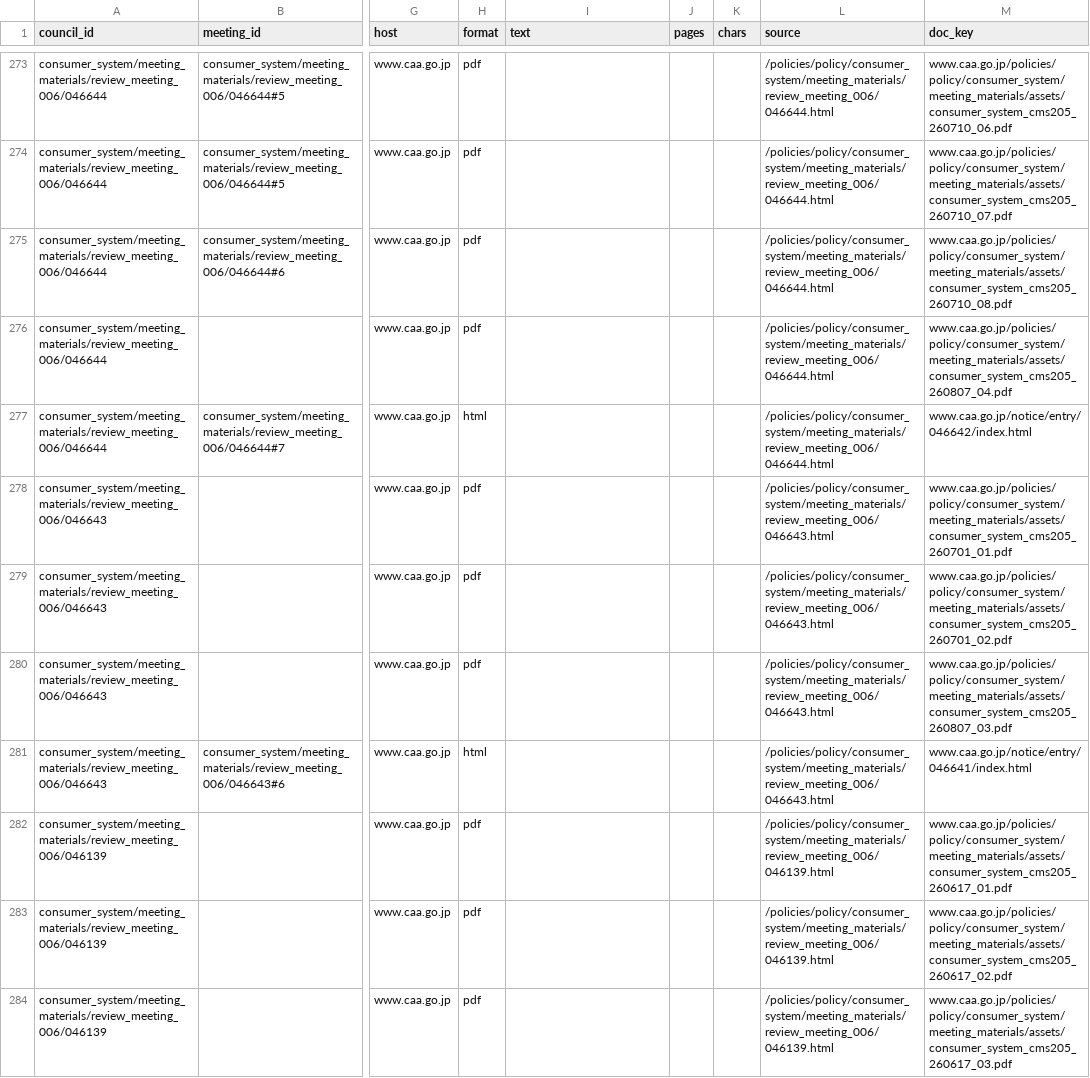
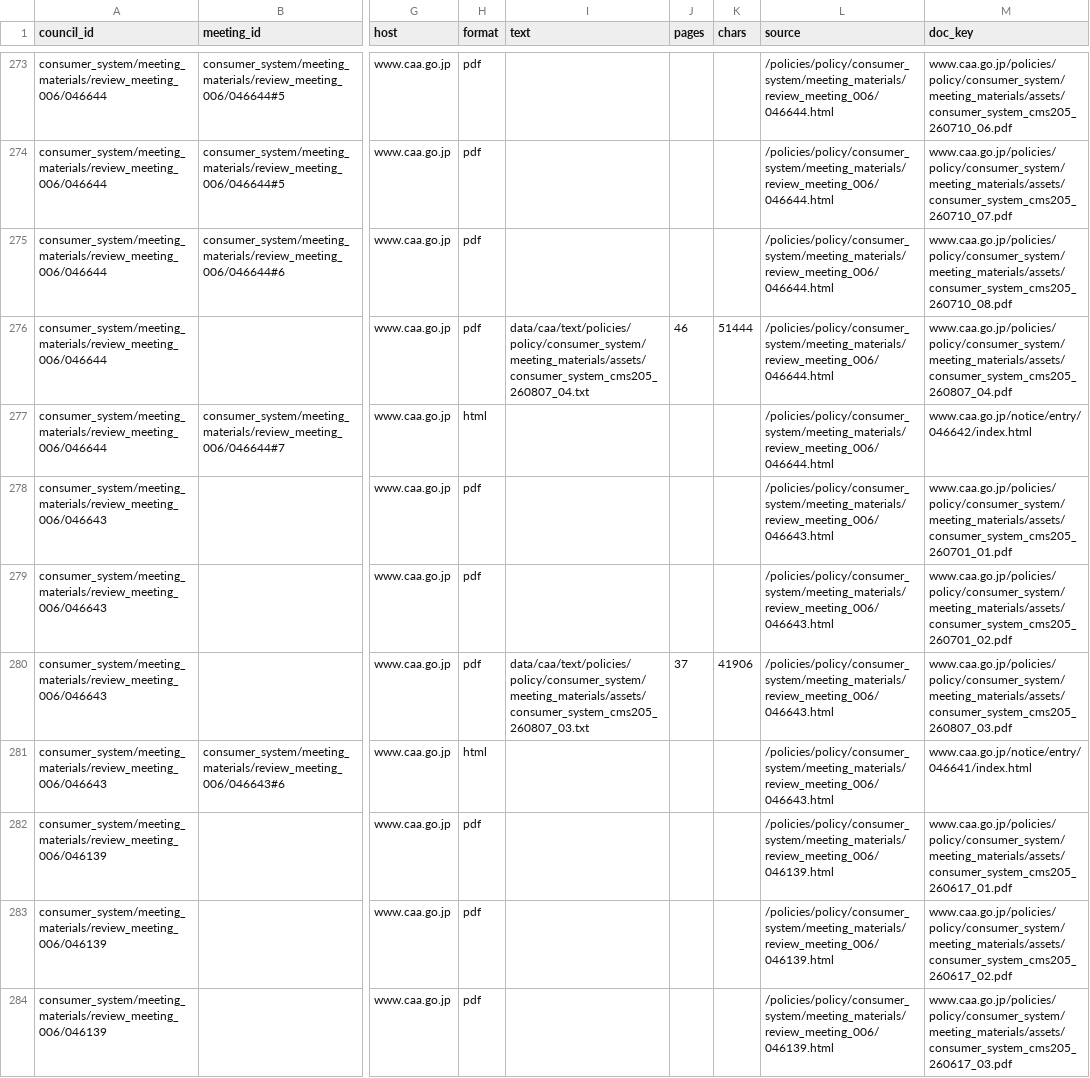
Before and after one commit to tsuji-y/shingikai, a CSV file: data/caa/documents.csv, drawn as a sheet; only a part is shown, gaps mark what is left out; the diff covers the shown part only; the diff names each change by its address in the sheet, - before the commit and + after, or states it on an @@ line.

```diff
--- a/data/caa/documents.csv
+++ b/data/caa/documents.csv
-I276 (text): (empty)
+I276 (text): data/caa/text/policies/policy/consumer_system/meeting_materials/assets/consumer_system_cms205_260807_04.txt
-J276 (pages): (empty)
+J276 (pages): 46
-K276 (chars): (empty)
+K276 (chars): 51444
-I280 (text): (empty)
+I280 (text): data/caa/text/policies/policy/consumer_system/meeting_materials/assets/consumer_system_cms205_260807_03.txt
-J280 (pages): (empty)
+J280 (pages): 37
-K280 (chars): (empty)
+K280 (chars): 41906
```
Also changed, not shown: 105 edited cells elsewhere in this file, data/cfa/members.csv, data/digital/members.csv, 40 other files.
